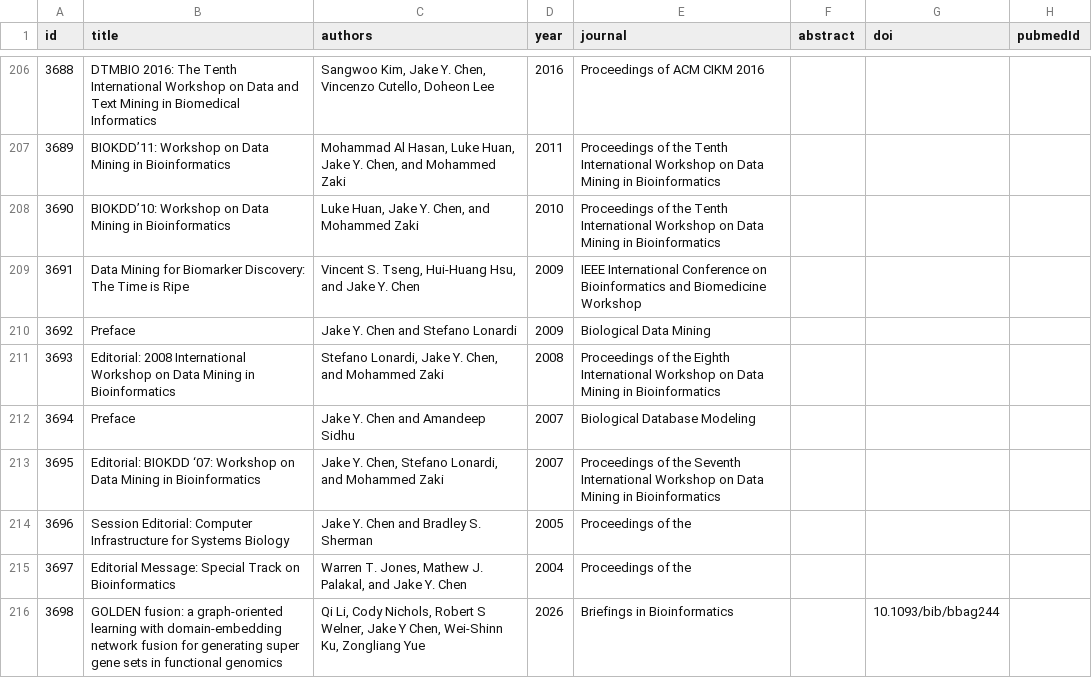
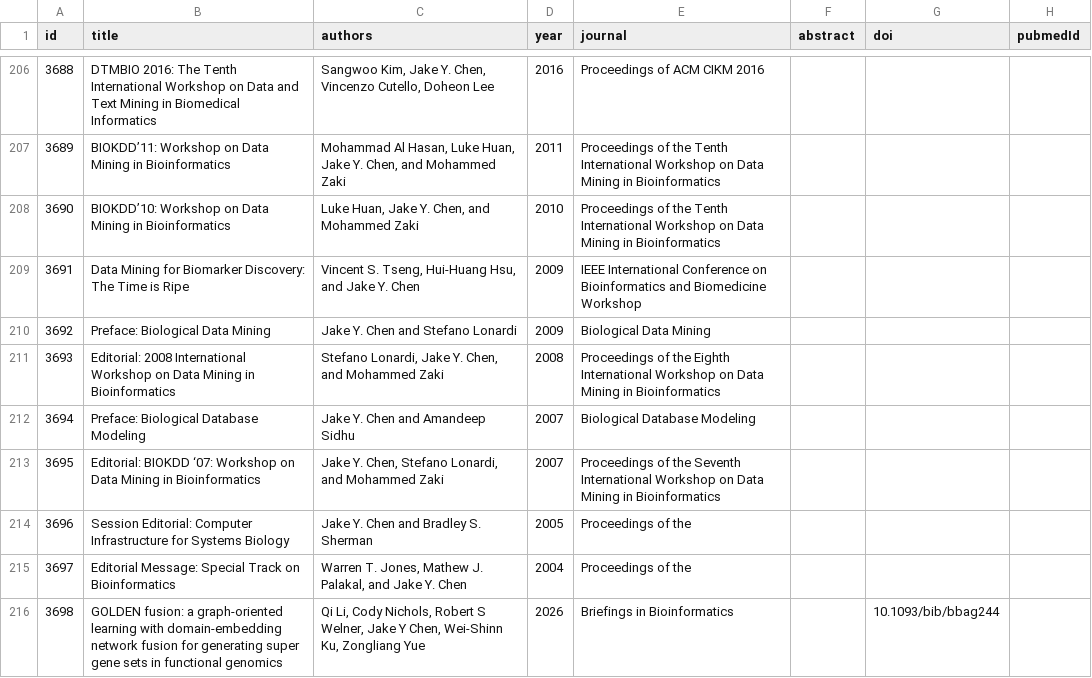
Before and after one commit to aimed-lab/aimed-org-web, a TSV file: data/Publication.tsv, drawn as a sheet; only a part is shown, gaps mark what is left out; the diff names each change by its address in the sheet, - before the commit and + after, or states it on an @@ line.

```diff
--- a/data/Publication.tsv
+++ b/data/Publication.tsv
-B210 (title): Preface
+B210 (title): Preface: Biological Data Mining
-B212 (title): Preface
+B212 (title): Preface: Biological Database Modeling
```
Also changed, not shown: 1 other file.
